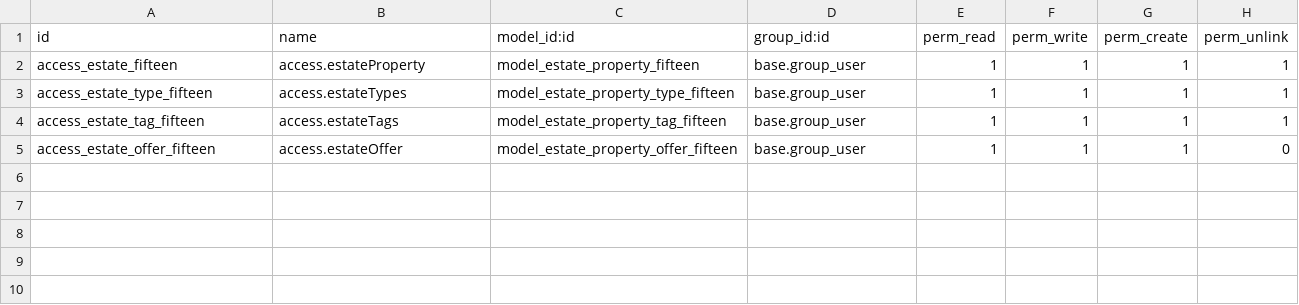
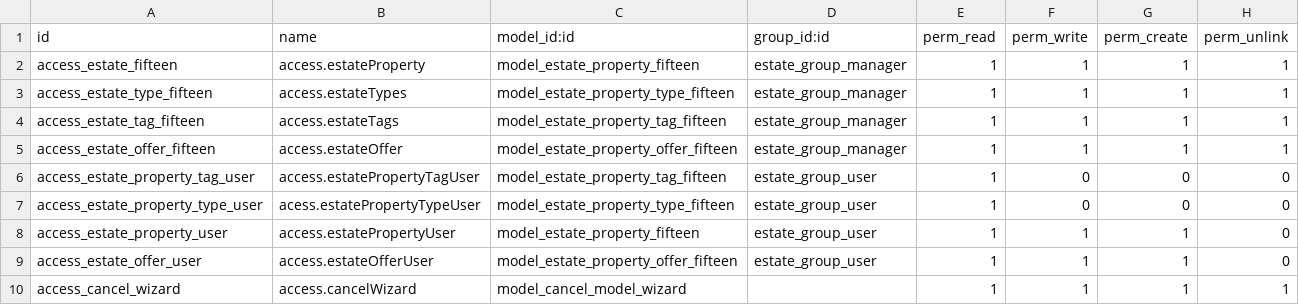
Before and after one commit to prasanth8696/odoo-ex, a CSV file: custom_addons/estate_property_fifteen/security/ir.model.access.csv, drawn as a sheet.

Commit message:
chapter 14,15 ,report,security(paritial) and wizard added...

```diff
--- a/custom_addons/estate_property_fifteen/security/ir.model.access.csv
+++ b/custom_addons/estate_property_fifteen/security/ir.model.access.csv
@@ -1,5 +1,10 @@
 id,name,model_id:id,group_id:id,perm_read,perm_write,perm_create,perm_unlink
-access_estate_fifteen,access.estateProperty,model_estate_property_fifteen,base.group_user,1,1,1,1
-access_estate_type_fifteen,access.estateTypes,model_estate_property_type_fifteen,base.group_user,1,1,1,1
-access_estate_tag_fifteen,access.estateTags,model_estate_property_tag_fifteen,base.group_user,1,1,1,1
-access_estate_offer_fifteen,access.estateOffer,model_estate_property_offer_fifteen,base.group_user,1,1,1,0
+access_estate_fifteen,access.estateProperty,model_estate_property_fifteen,estate_group_manager,1,1,1,1
+access_estate_type_fifteen,access.estateTypes,model_estate_property_type_fifteen,estate_group_manager,1,1,1,1
+access_estate_tag_fifteen,access.estateTags,model_estate_property_tag_fifteen,estate_group_manager,1,1,1,1
+access_estate_offer_fifteen,access.estateOffer,model_estate_property_offer_fifteen,estate_group_manager,1,1,1,1
+access_estate_property_tag_user,access.estatePropertyTagUser,model_estate_property_tag_fifteen,estate_group_user,1,0,0,0
+access_estate_property_type_user,acess.estatePropertyTypeUser,model_estate_property_type_fifteen,estate_group_user,1,0,0,0
+access_estate_property_user,access.estatePropertyUser,model_estate_property_fifteen,estate_group_user,1,1,1,0
+access_estate_offer_user,access.estateOfferUser,model_estate_property_offer_fifteen,estate_group_user,1,1,1,0
+access_cancel_wizard,access.cancelWizard,model_cancel_model_wizard,,1,1,1,1
```
Also changed, not shown: 25 other files.
